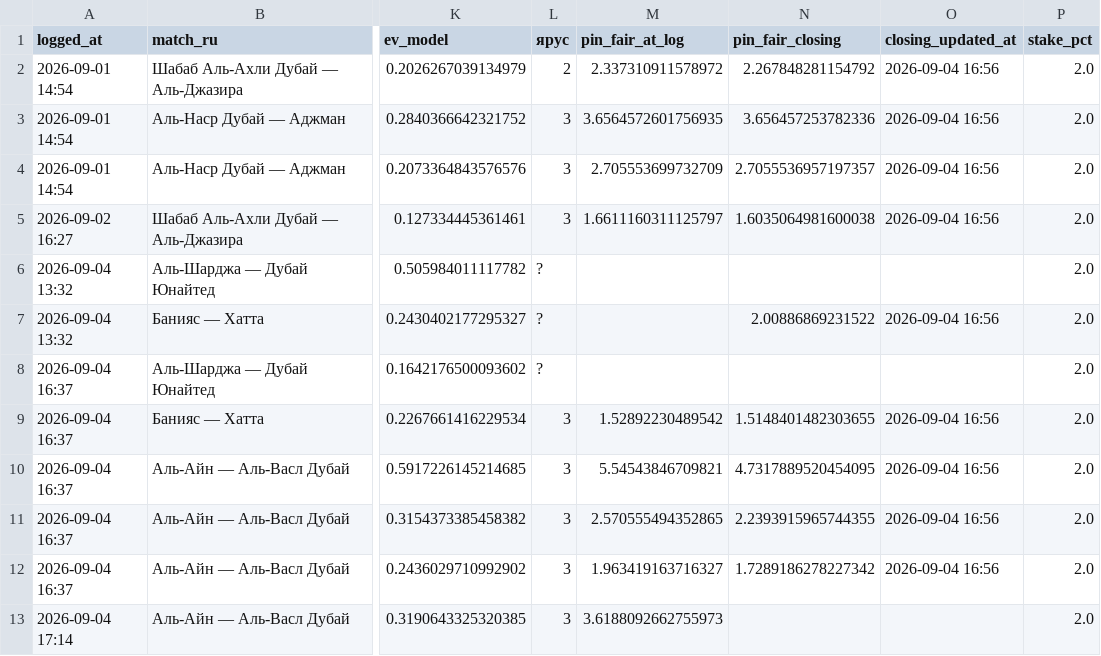
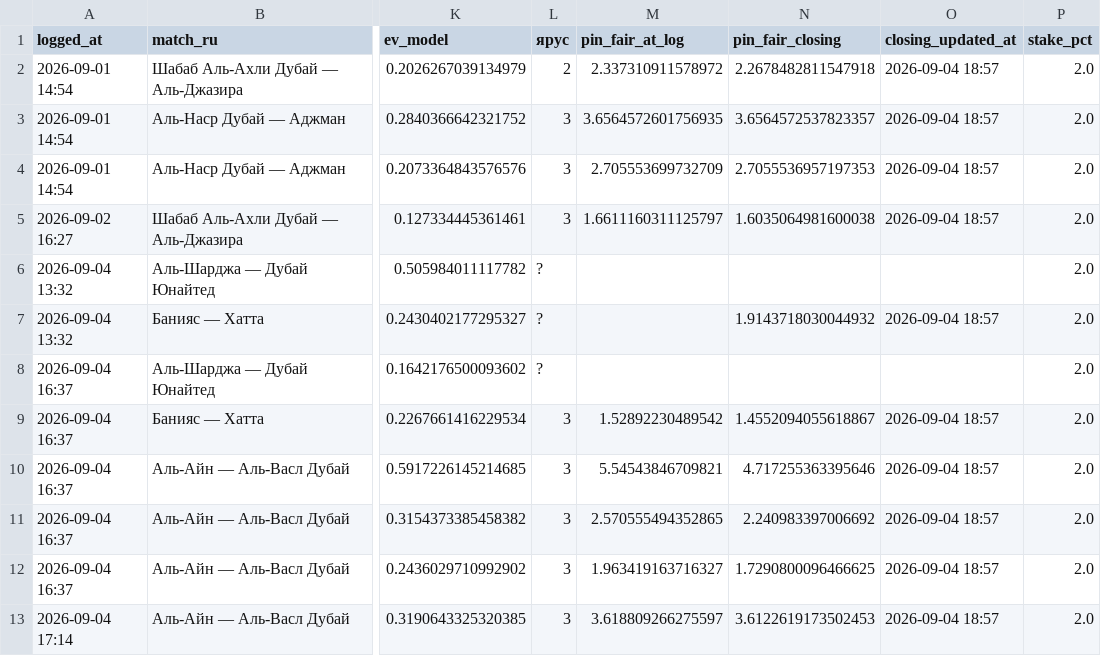
Before and after one commit to keereell/uae-bets, a CSV file: data/bets_log.csv, drawn as a sheet; only a part is shown, gaps mark what is left out; the diff names each change by its address in the sheet, - before the commit and + after, or states it on an @@ line.

```diff
--- a/data/bets_log.csv
+++ b/data/bets_log.csv
-N2 (pin_fair_closing): 2.267848281154792
+N2 (pin_fair_closing): 2.2678482811547918
-O2:O5 (closing_updated_at): 2026-09-04 16:56
+O2:O5 (closing_updated_at): 2026-09-04 18:57
-N3 (pin_fair_closing): 3.656457253782336
+N3 (pin_fair_closing): 3.6564572537823357
-N4 (pin_fair_closing): 2.7055536957197357
+N4 (pin_fair_closing): 2.7055536957197353
-N7 (pin_fair_closing): 2.00886869231522
+N7 (pin_fair_closing): 1.9143718030044932
-O7 (closing_updated_at): 2026-09-04 16:56
+O7 (closing_updated_at): 2026-09-04 18:57
-N9 (pin_fair_closing): 1.5148401482303655
+N9 (pin_fair_closing): 1.4552094055618867
-O9:O12 (closing_updated_at): 2026-09-04 16:56
+O9:O12 (closing_updated_at): 2026-09-04 18:57
-N10 (pin_fair_closing): 4.7317889520454095
+N10 (pin_fair_closing): 4.717255363395646
-N11 (pin_fair_closing): 2.2393915965744355
+N11 (pin_fair_closing): 2.240983397006692
-N12 (pin_fair_closing): 1.7289186278227342
+N12 (pin_fair_closing): 1.7290800096466625
-M13 (pin_fair_at_log): 3.6188092662755973
+M13 (pin_fair_at_log): 3.618809266275597
-N13 (pin_fair_closing): (empty)
+N13 (pin_fair_closing): 3.6122619173502453
-O13 (closing_updated_at): (empty)
+O13 (closing_updated_at): 2026-09-04 18:57
```
